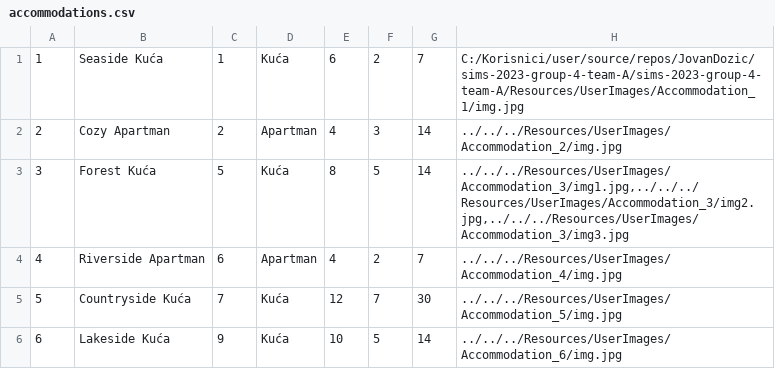
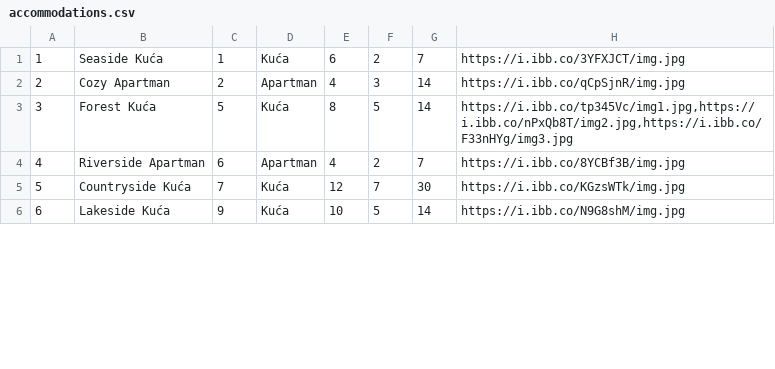
Before and after one commit to JovanDozic/sims-2023-group-4-team-A, a CSV file: sims-2023-group-4-team-A/SIMSProject/Resources/Data/accommodations.csv, drawn as a sheet; only a part is shown; the diff covers the shown part only.

Commit message:
[Web images support] Image support in registering accommodation adapted to adding links instead of adding files. Accommodation preview window now displays all images. CSV file adapted to this change => and new image links added. Old image resources removed.

```diff
--- a/sims-2023-group-4-team-A/SIMSProject/Resources/Data/accommodations.csv
+++ b/sims-2023-group-4-team-A/SIMSProject/Resources/Data/accommodations.csv
@@ -1,6 +1,6 @@
-1|Seaside Kuća|1|Kuća|6|2|7|C:/Korisnici/user/source/repos/JovanDozic/sims-2023-group-4-team-A/sims-2023-group-4-team-A/Resources/UserImages/Accommodation_1/img.jpg
-2|Cozy Apartman|2|Apartman|4|3|14|../../../Resources/UserImages/Accommodation_2/img.jpg
-3|Forest Kuća|5|Kuća|8|5|14|../../../Resources/UserImages/Accommodation_3/img1.jpg,../../../Resources/UserImages/Accommodation_3/img2.jpg,../../../Resources/UserImages/Accommodation_3/img3.jpg
-4|Riverside Apartman|6|Apartman|4|2|7|../../../Resources/UserImages/Accommodation_4/img.jpg
-5|Countryside Kuća|7|Kuća|12|7|30|../../../Resources/UserImages/Accommodation_5/img.jpg
-6|Lakeside Kuća|9|Kuća|10|5|14|../../../Resources/UserImages/Accommodation_6/img.jpg
+1|Seaside Kuća|1|Kuća|6|2|7|https://i.ibb.co/3YFXJCT/img.jpg
+2|Cozy Apartman|2|Apartman|4|3|14|https://i.ibb.co/qCpSjnR/img.jpg
+3|Forest Kuća|5|Kuća|8|5|14|https://i.ibb.co/tp345Vc/img1.jpg,https://i.ibb.co/nPxQb8T/img2.jpg,https://i.ibb.co/F33nHYg/img3.jpg
+4|Riverside Apartman|6|Apartman|4|2|7|https://i.ibb.co/8YCBf3B/img.jpg
+5|Countryside Kuća|7|Kuća|12|7|30|https://i.ibb.co/KGzsWTk/img.jpg
+6|Lakeside Kuća|9|Kuća|10|5|14|https://i.ibb.co/N9G8shM/img.jpg
```
Also changed, not shown: 2 added rows, 1 removed row and 3 edited cells elsewhere in this file, 28 other files.
